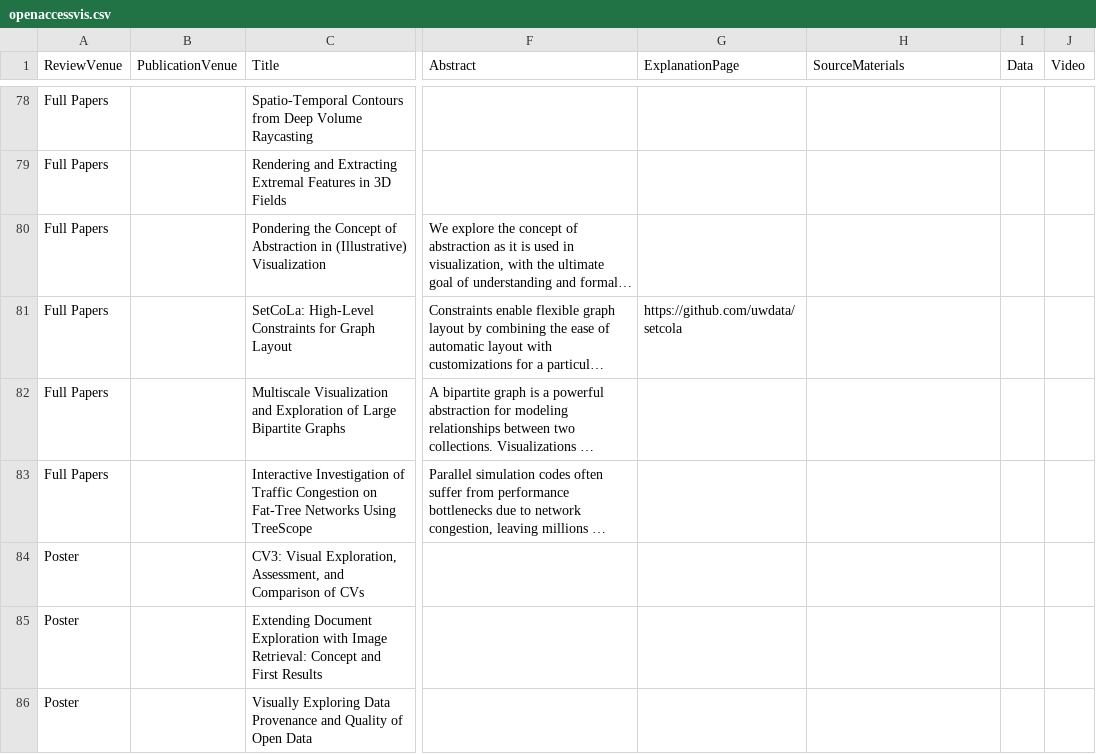
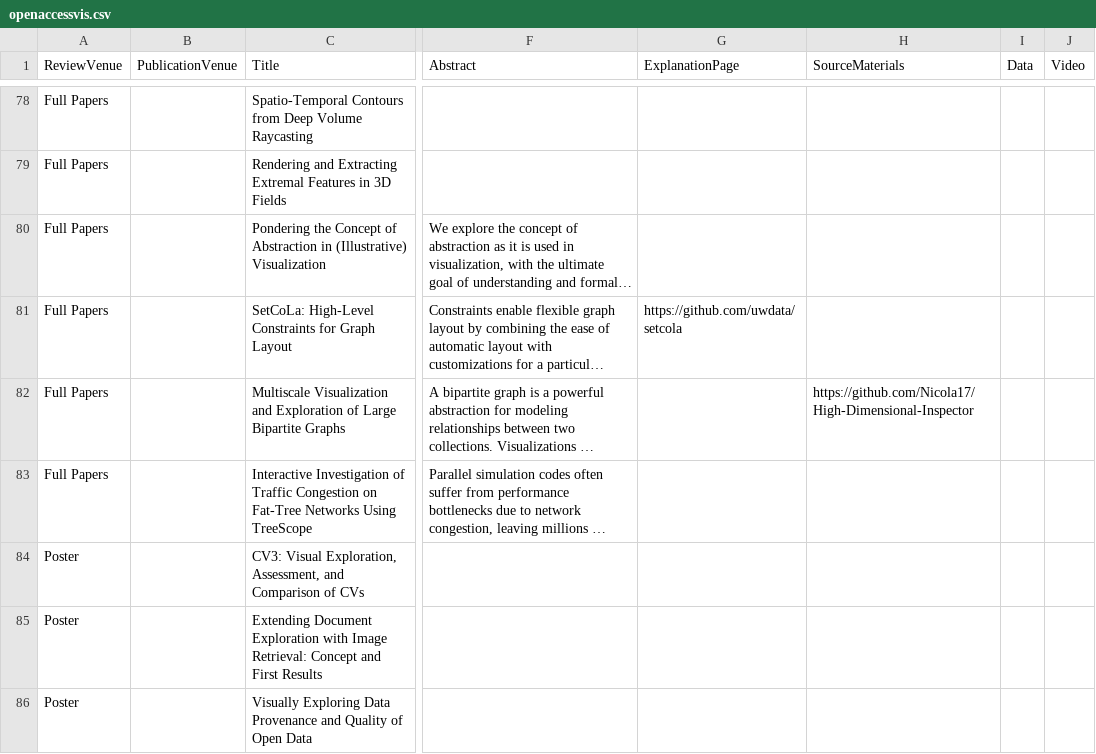
Before and after one commit to jamesscottbrown/open-access-eurovis, a CSV file: openaccessvis.csv, drawn as a sheet; only a part is shown, gaps mark what is left out; long unchanged cells end in …; the diff names each change by its address in the sheet, - before the commit and + after, or states it on an @@ line.

Commit message:
add a github link

```diff
--- a/openaccessvis.csv
+++ b/openaccessvis.csv
-H82 (SourceMaterials): (empty)
+H82 (SourceMaterials): https://github.com/Nicola17/High-Dimensional-Inspector
```
